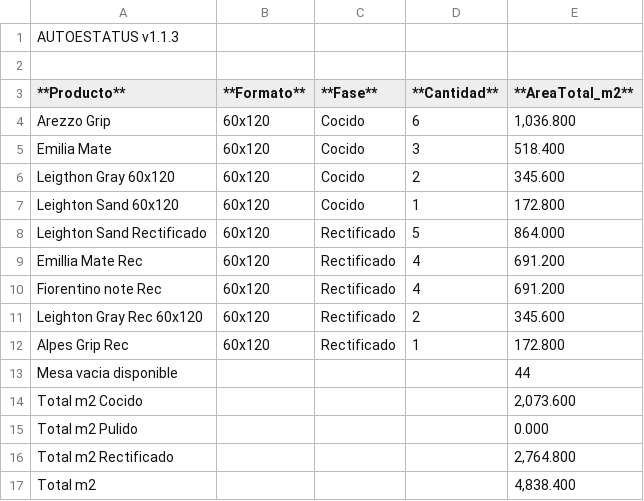
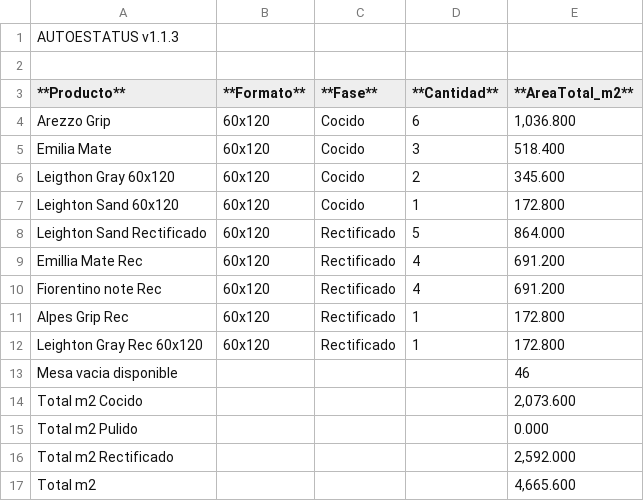
Before and after one commit to teclgvp3-droid/Estatus-De-Productos, a TSV file: recuento_productos.tsv, drawn as a sheet.

Commit message:
AUTOESTATUS update 2026-10-26 21:47:02

```diff
--- a/recuento_productos.tsv
+++ b/recuento_productos.tsv
@@ -10,8 +10,8 @@ Emillia Mate Rec	60x120	Rectificado	4	691.200
 Fiorentino note Rec	60x120	Rectificado	4	691.200
-Leighton Gray Rec 60x120	60x120	Rectificado	2	345.600
 Alpes Grip Rec	60x120	Rectificado	1	172.800
-Mesa vacia disponible				44
+Leighton Gray Rec 60x120	60x120	Rectificado	1	172.800
+Mesa vacia disponible				46
 Total m2 Cocido				2,073.600
 Total m2 Pulido				0.000
-Total m2 Rectificado				2,764.800
-Total m2				4,838.400
+Total m2 Rectificado				2,592.000
+Total m2				4,665.600
```
